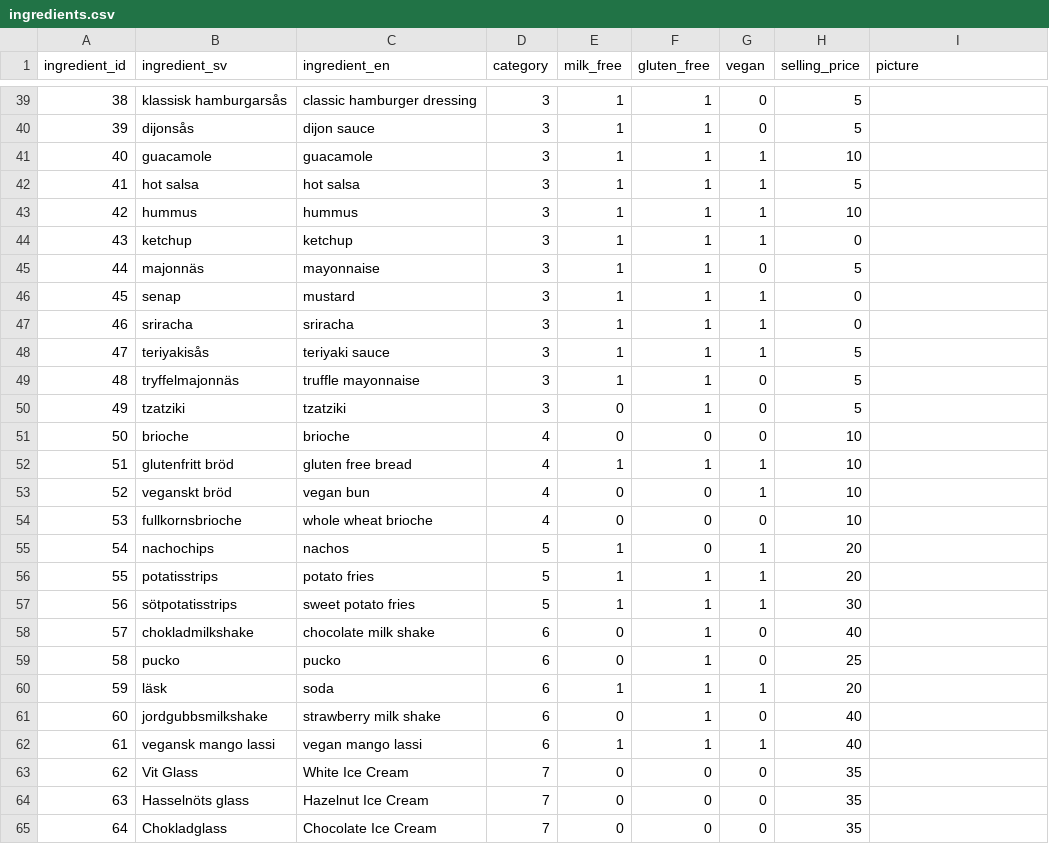
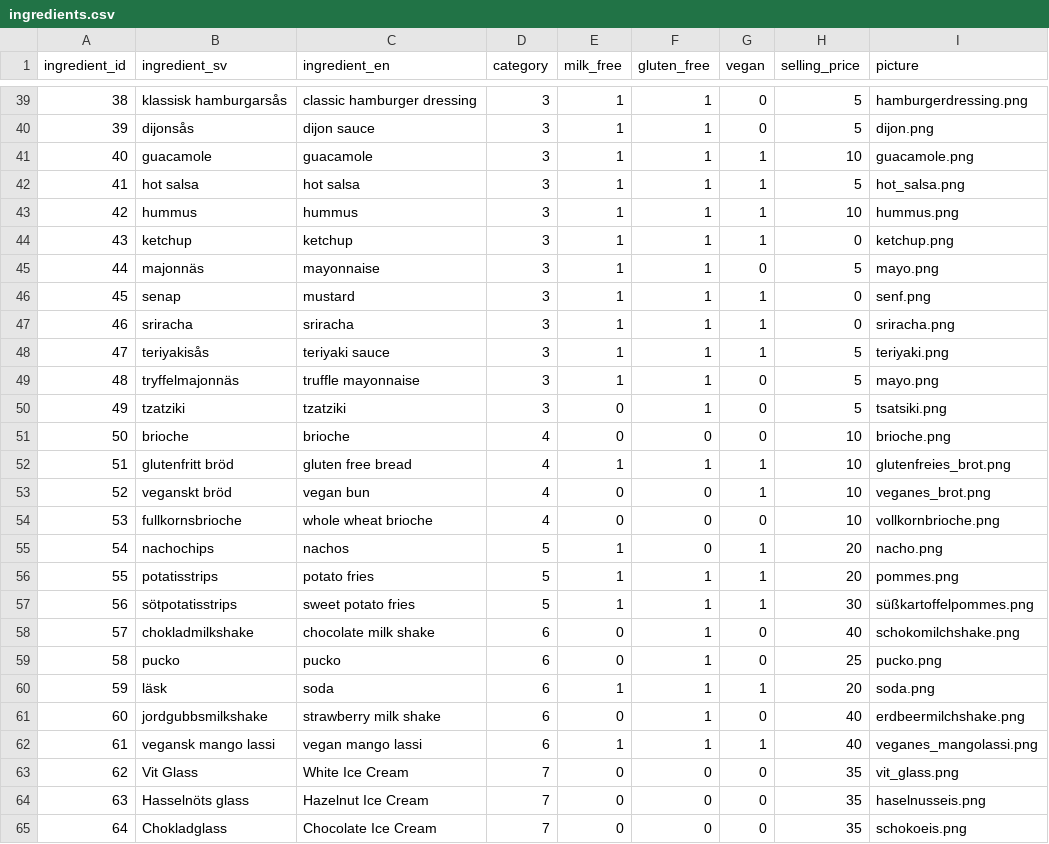
Before and after one commit to kevpeng/burger-skeleton, a CSV file: data/ingredients.csv, drawn as a sheet; only a part is shown, gaps mark what is left out; the diff covers the shown part only.

Commit message:
add pictures

```diff
--- a/data/ingredients.csv
+++ b/data/ingredients.csv
@@ -39,27 +39,27 @@ ingredient_id,ingredient_sv,ingredient_en,category,milk_free,gluten_free,vegan,s
-38,klassisk hamburgarsås,classic hamburger dressing,3,1,1,0,5,
-39,dijonsås,dijon sauce,3,1,1,0,5,
-40,guacamole,guacamole,3,1,1,1,10,
-41,hot salsa,hot salsa,3,1,1,1,5,
-42,hummus,hummus,3,1,1,1,10,
-43,ketchup,ketchup,3,1,1,1,0,
-44,majonnäs,mayonnaise,3,1,1,0,5,
-45,senap,mustard,3,1,1,1,0,
-46,sriracha,sriracha,3,1,1,1,0,
-47,teriyakisås,teriyaki sauce,3,1,1,1,5,
-48,tryffelmajonnäs,truffle mayonnaise,3,1,1,0,5,
-49,tzatziki,tzatziki,3,0,1,0,5,
-50,brioche,brioche,4,0,0,0,10,
-51,glutenfritt bröd,gluten free bread,4,1,1,1,10,
-52,veganskt bröd,vegan bun,4,0,0,1,10,
-53,fullkornsbrioche,whole wheat brioche,4,0,0,0,10,
-54,nachochips,nachos,5,1,0,1,20,
-55,potatisstrips,potato fries,5,1,1,1,20,
-56,sötpotatisstrips,sweet potato fries,5,1,1,1,30,
-57,chokladmilkshake,chocolate milk shake,6,0,1,0,40,
-58,pucko,pucko,6,0,1,0,25,
-59,läsk,soda,6,1,1,1,20,
-60,jordgubbsmilkshake,strawberry milk shake,6,0,1,0,40,
-61,vegansk mango lassi,vegan mango lassi,6,1,1,1,40,
-62,Vit Glass,White Ice Cream,7,0,0,0,35,
-63,Hasselnöts glass,Hazelnut Ice Cream,7,0,0,0,35,
-64,Chokladglass,Chocolate Ice Cream,7,0,0,0,35,
+38,klassisk hamburgarsås,classic hamburger dressing,3,1,1,0,5,hamburgerdressing.png,
+39,dijonsås,dijon sauce,3,1,1,0,5,dijon.png,
+40,guacamole,guacamole,3,1,1,1,10,guacamole.png,
+41,hot salsa,hot salsa,3,1,1,1,5,hot_salsa.png,
+42,hummus,hummus,3,1,1,1,10,hummus.png,
+43,ketchup,ketchup,3,1,1,1,0,ketchup.png,
+44,majonnäs,mayonnaise,3,1,1,0,5,mayo.png,
+45,senap,mustard,3,1,1,1,0,senf.png,
+46,sriracha,sriracha,3,1,1,1,0,sriracha.png,
+47,teriyakisås,teriyaki sauce,3,1,1,1,5,teriyaki.png,
+48,tryffelmajonnäs,truffle mayonnaise,3,1,1,0,5,mayo.png,
+49,tzatziki,tzatziki,3,0,1,0,5,tsatsiki.png,
+50,brioche,brioche,4,0,0,0,10,brioche.png,
+51,glutenfritt bröd,gluten free bread,4,1,1,1,10,glutenfreies_brot.png,
+52,veganskt bröd,vegan bun,4,0,0,1,10,veganes_brot.png,
+53,fullkornsbrioche,whole wheat brioche,4,0,0,0,10,vollkornbrioche.png,
+54,nachochips,nachos,5,1,0,1,20,nacho.png,
+55,potatisstrips,potato fries,5,1,1,1,20,pommes.png,
+56,sötpotatisstrips,sweet potato fries,5,1,1,1,30,süßkartoffelpommes.png,
+57,chokladmilkshake,chocolate milk shake,6,0,1,0,40,schokomilchshake.png,
+58,pucko,pucko,6,0,1,0,25,pucko.png,
+59,läsk,soda,6,1,1,1,20,soda.png,
+60,jordgubbsmilkshake,strawberry milk shake,6,0,1,0,40,erdbeermilchshake.png,
+61,vegansk mango lassi,vegan mango lassi,6,1,1,1,40,veganes_mangolassi.png,
+62,Vit Glass,White Ice Cream,7,0,0,0,35,vit_glass.png,
+63,Hasselnöts glass,Hazelnut Ice Cream,7,0,0,0,35,haselnusseis.png,
+64,Chokladglass,Chocolate Ice Cream,7,0,0,0,35,schokoeis.png,
```
Also changed, not shown: 29 edited cells elsewhere in this file, 58 other files.
